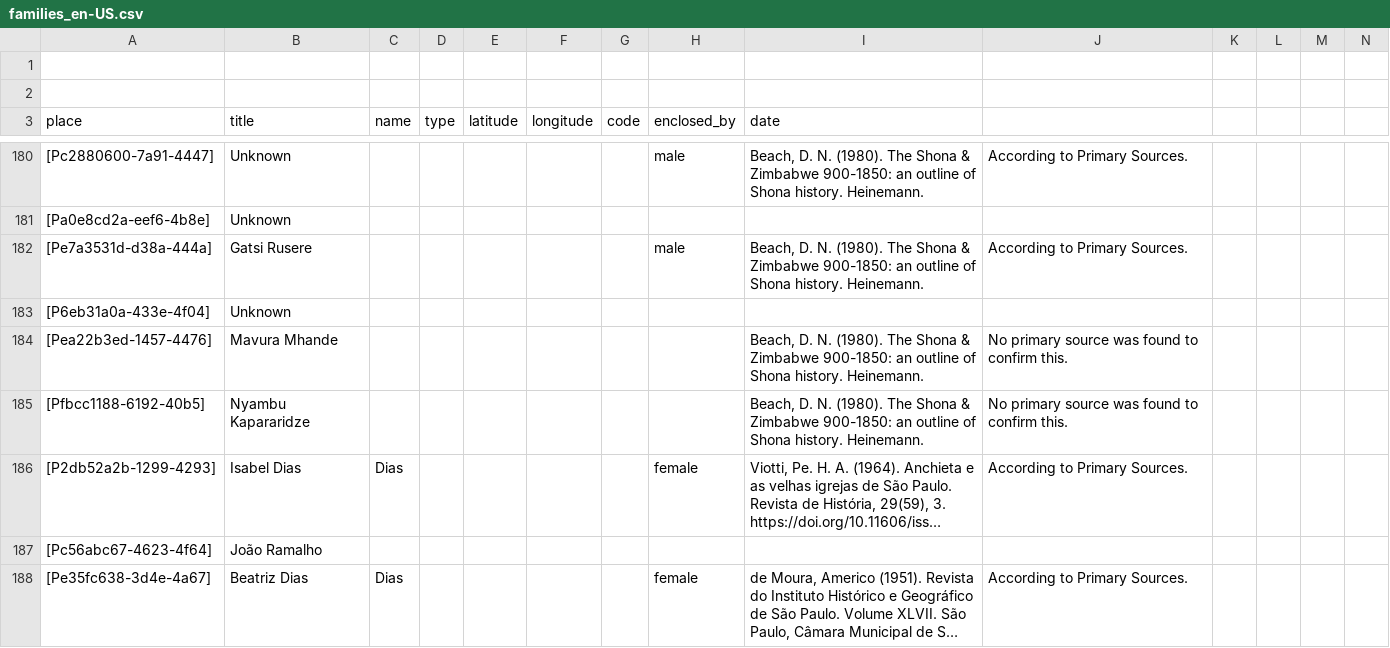
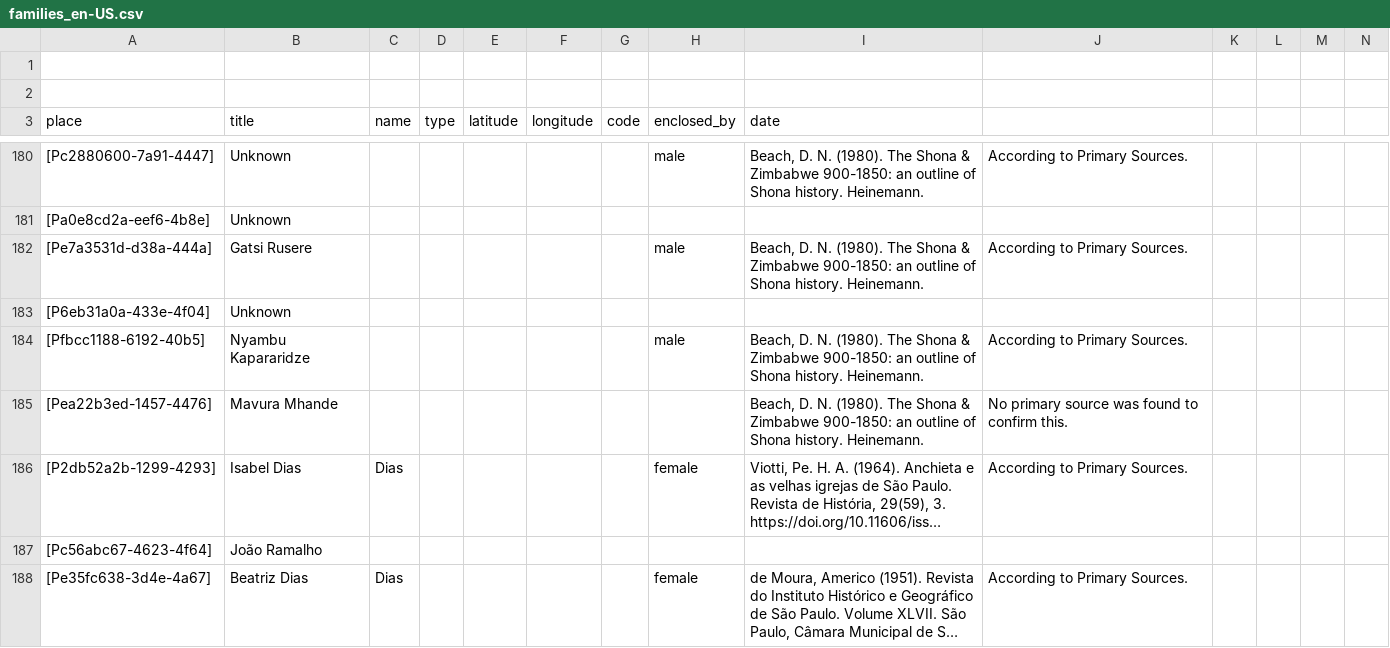
Before and after one commit to historytracers/historytracers, a CSV file: csv/families_en-US.csv, drawn as a sheet; only a part is shown, gaps mark what is left out; long unchanged cells end in …; removed rows and columns are numbered as before the commit, all else as after; rows hold the shown columns only; the diff names each change by its address in the sheet, - before the commit and + after, or states it on an @@ line.

```diff
--- a/csv/families_en-US.csv
+++ b/csv/families_en-US.csv
+row 184: [Pfbcc1188-6192-40b5] | Nyambu Kapararidze |  |  |  |  |  | male | Beach, D. N. (1980). The Shona & Zimbabwe 900-1850: an outline of Shona history. Heinemann. | According to Primary Sources.
-row 185: [Pfbcc1188-6192-40b5] | Nyambu Kapararidze |  |  |  |  |  |  | Beach, D. N. (1980). The Shona & Zimbabwe 900-1850: an outline of Shona history. Heinemann. | No primary source was found to confirm this.
```
Also changed, not shown: csv/5f37bf06-ba10-41ac-a656-777ac20c08e4_en-US.csv, csv/5f37bf06-ba10-41ac-a656-777ac20c08e4_es-ES.csv, 6 other files.
